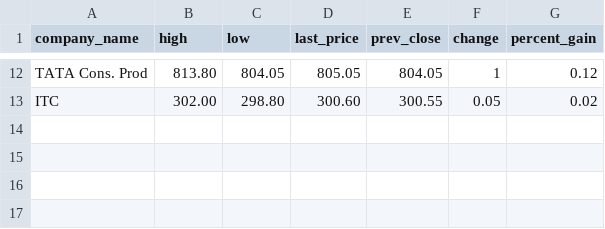
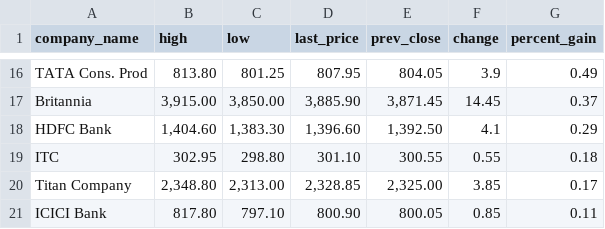
Before and after one commit to davan690/github-actions-temp, a CSV file: data/2022-07-25_top_gainers.csv, drawn as a sheet; only a part is shown, gaps mark what is left out; addresses are those after the commit; the diff covers the shown part only; the diff names each change by its address in the sheet, - before the commit and + after, or states it on an @@ line.

```diff
--- a/data/2022-07-25_top_gainers.csv
+++ b/data/2022-07-25_top_gainers.csv
-C16 (low): 804.05
+C16 (low): 801.25
-D16 (last_price): 805.05
+D16 (last_price): 807.95
-F16 (change): 1
+F16 (change): 3.9
-G16 (percent_gain): 0.12
+G16 (percent_gain): 0.49
+row 17: Britannia | 3,915.00 | 3,850.00 | 3,885.90 | 3,871.45 | 14.45 | 0.37
+row 18: HDFC Bank | 1,404.60 | 1,383.30 | 1,396.60 | 1,392.50 | 4.1 | 0.29
-B19 (high): 302.00
+B19 (high): 302.95
-D19 (last_price): 300.60
+D19 (last_price): 301.10
-F19 (change): 0.05
+F19 (change): 0.55
-G19 (percent_gain): 0.02
+G19 (percent_gain): 0.18
+row 20: Titan Company | 2,348.80 | 2,313.00 | 2,328.85 | 2,325.00 | 3.85 | 0.17
+row 21: ICICI Bank | 817.80 | 797.10 | 800.90 | 800.05 | 0.85 | 0.11
```
Also changed, not shown: 11 added rows, 7 removed rows and 11 edited cells elsewhere in this file.
